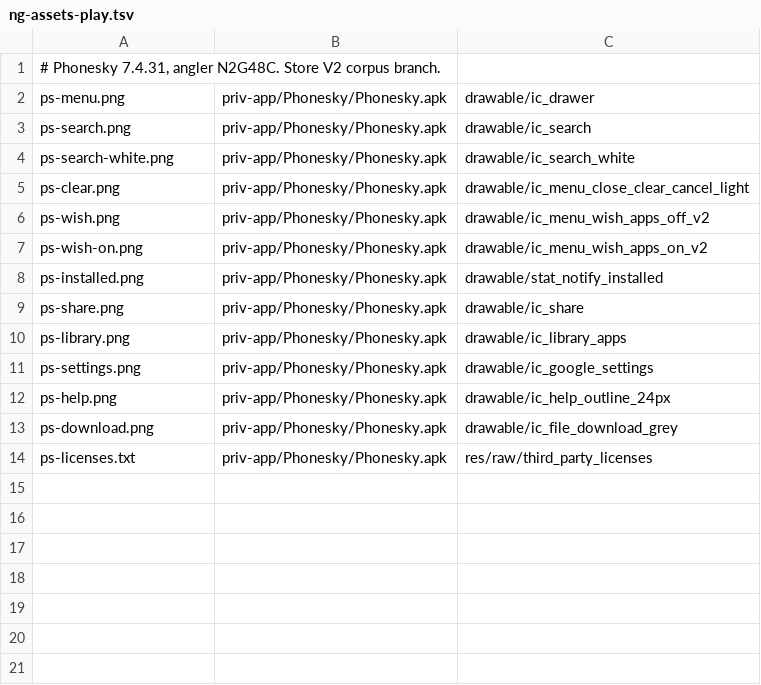
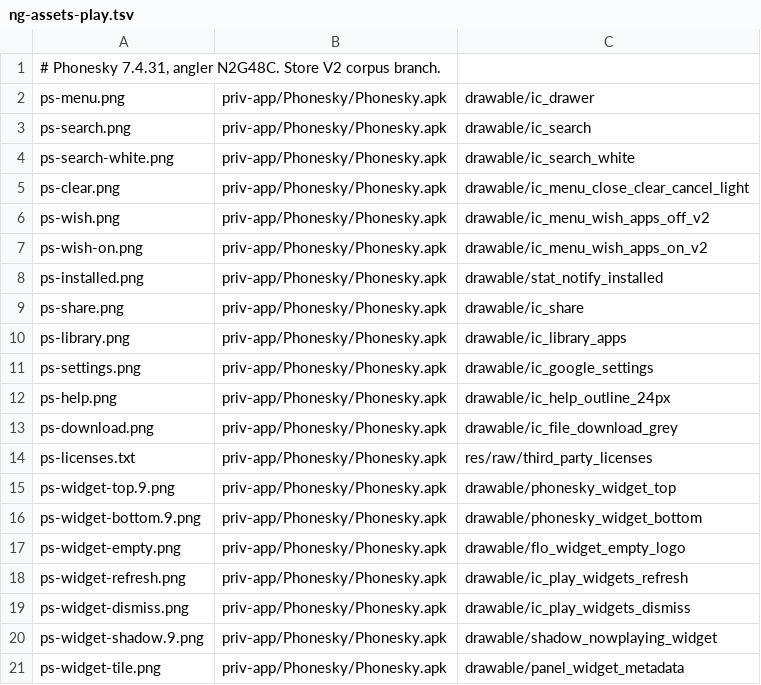
Before and after one commit to szabolevi98/android-time-machine, a TSV file: docs/data/ng-assets-play.tsv, drawn as a sheet.

```diff
--- a/docs/data/ng-assets-play.tsv
+++ b/docs/data/ng-assets-play.tsv
@@ -14 +14,8 @@ ps-download.png	priv-app/Phonesky/Phonesky.apk	drawable/ic_file_download_grey
 ps-licenses.txt	priv-app/Phonesky/Phonesky.apk	res/raw/third_party_licenses
+ps-widget-top.9.png	priv-app/Phonesky/Phonesky.apk	drawable/phonesky_widget_top
+ps-widget-bottom.9.png	priv-app/Phonesky/Phonesky.apk	drawable/phonesky_widget_bottom
+ps-widget-empty.png	priv-app/Phonesky/Phonesky.apk	drawable/flo_widget_empty_logo
+ps-widget-refresh.png	priv-app/Phonesky/Phonesky.apk	drawable/ic_play_widgets_refresh
+ps-widget-dismiss.png	priv-app/Phonesky/Phonesky.apk	drawable/ic_play_widgets_dismiss
+ps-widget-shadow.9.png	priv-app/Phonesky/Phonesky.apk	drawable/shadow_nowplaying_widget
+ps-widget-tile.png	priv-app/Phonesky/Phonesky.apk	drawable/panel_widget_metadata
```
Also changed, not shown: docs/reports/assets/7.1.2.tsv, 16 other files.
